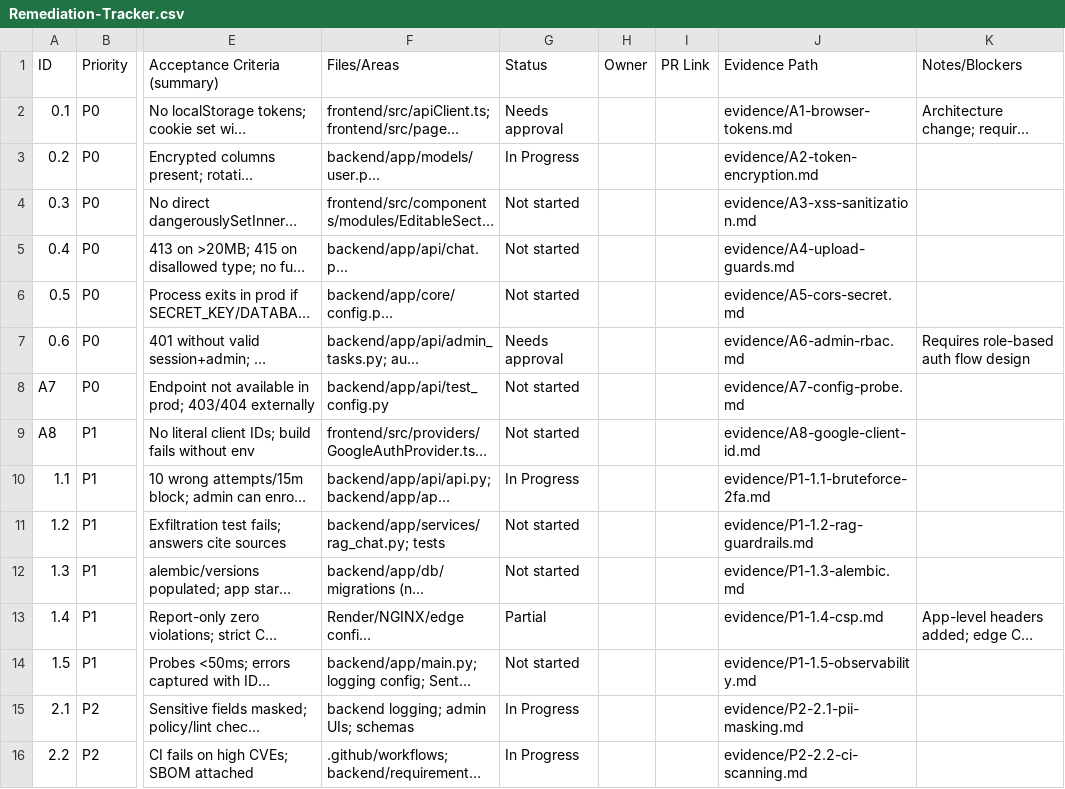
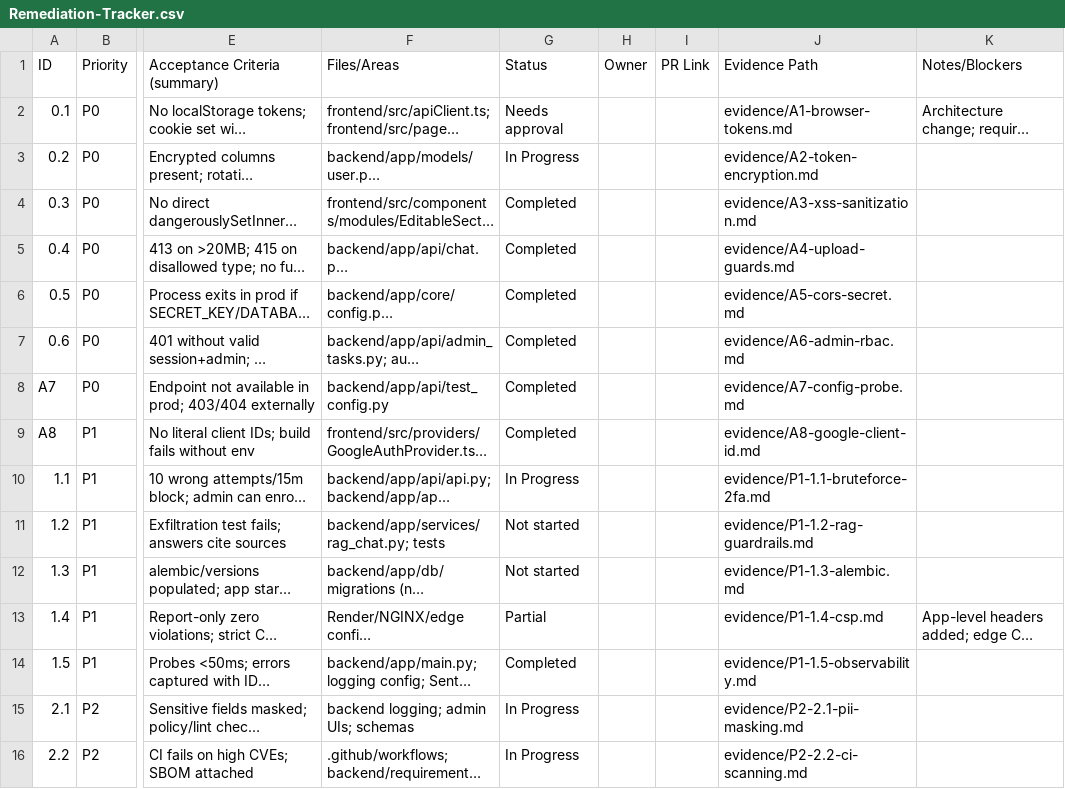
Before and after one commit to nbrain-team/vfo, a CSV file: docs/security/Remediation-Tracker.csv, drawn as a sheet; only a part is shown, gaps mark what is left out; long unchanged cells end in …; the diff names each change by its address in the sheet, - before the commit and + after, or states it on an @@ line.

Commit message:
docs: update tracker statuses and client report sections for completed items

```diff
--- a/docs/security/Remediation-Tracker.csv
+++ b/docs/security/Remediation-Tracker.csv
-G4:G6 (Status): Not started
+G4:G6 (Status): Completed
-G7 (Status): Needs approval
+G7 (Status): Completed
-K7 (Notes/Blockers): Requires role-based auth flow design
+K7 (Notes/Blockers): (empty)
-G8:G9 (Status): Not started
+G8:G9 (Status): Completed
-G14 (Status): Not started
+G14 (Status): Completed
```
Also changed, not shown: 1 other file.
